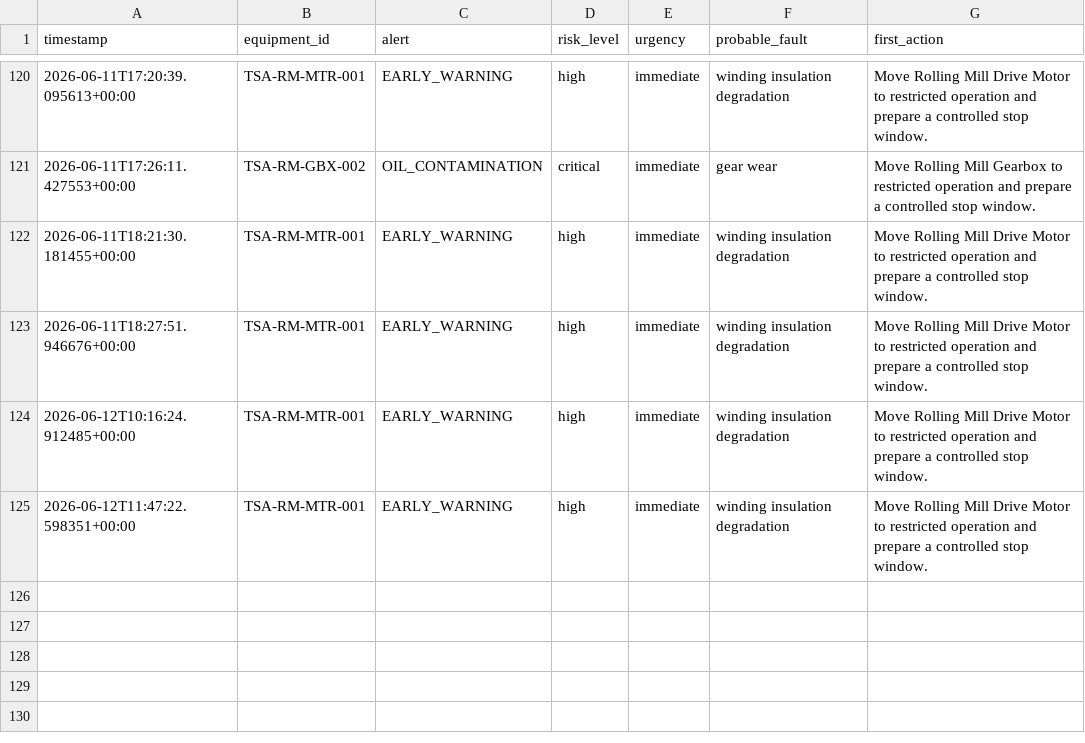
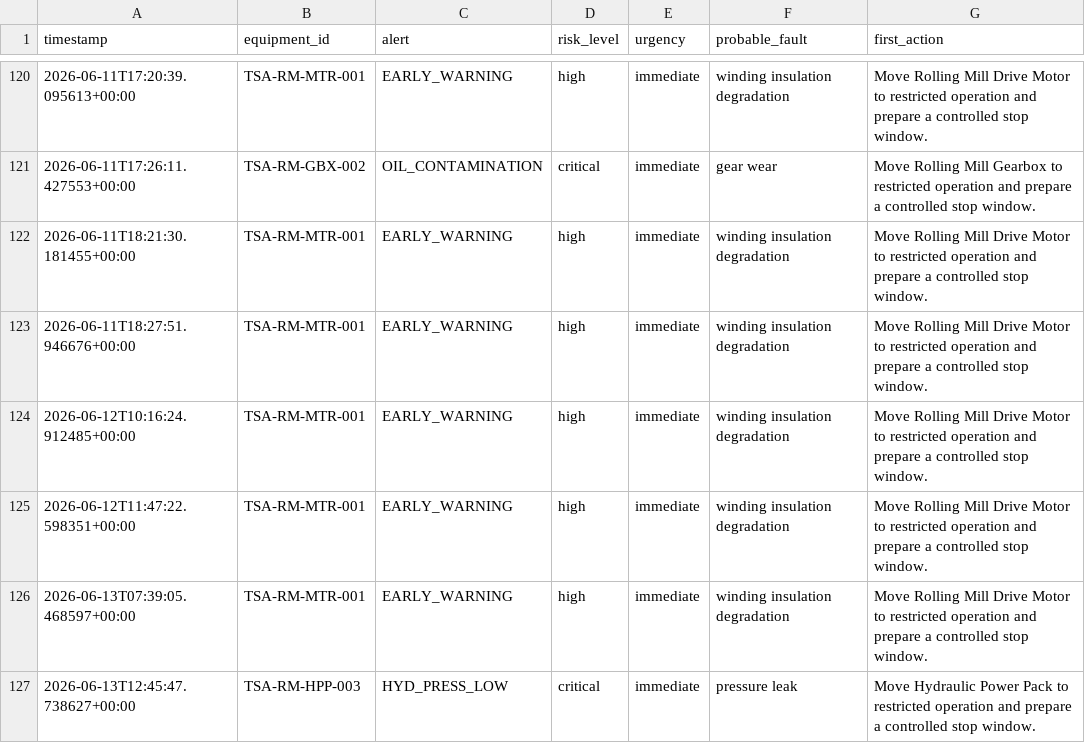
Before and after one commit to Manujain19/TATA_Steel_AI_Maintance_Wizzard_System, a CSV file: outputs/digital_maintenance_log.csv, drawn as a sheet; only a part is shown, gaps mark what is left out.

```diff
--- a/outputs/digital_maintenance_log.csv
+++ b/outputs/digital_maintenance_log.csv
@@ -125 +125,3 @@ timestamp,equipment_id,alert,risk_level,urgency,probable_fault,first_action
 2026-06-12T11:47:22.598351+00:00,TSA-RM-MTR-001,EARLY_WARNING,high,immediate,winding insulation degradation,Move Rolling Mill Drive Motor to restricted operation and prepare a controlled stop window.
+2026-06-13T07:39:05.468597+00:00,TSA-RM-MTR-001,EARLY_WARNING,high,immediate,winding insulation degradation,Move Rolling Mill Drive Motor to restricted operation and prepare a controlled stop window.
+2026-06-13T12:45:47.738627+00:00,TSA-RM-HPP-003,HYD_PRESS_LOW,critical,immediate,pressure leak,Move Hydraulic Power Pack to restricted operation and prepare a controlled stop window.
```
Also changed, not shown: 9 other files.
